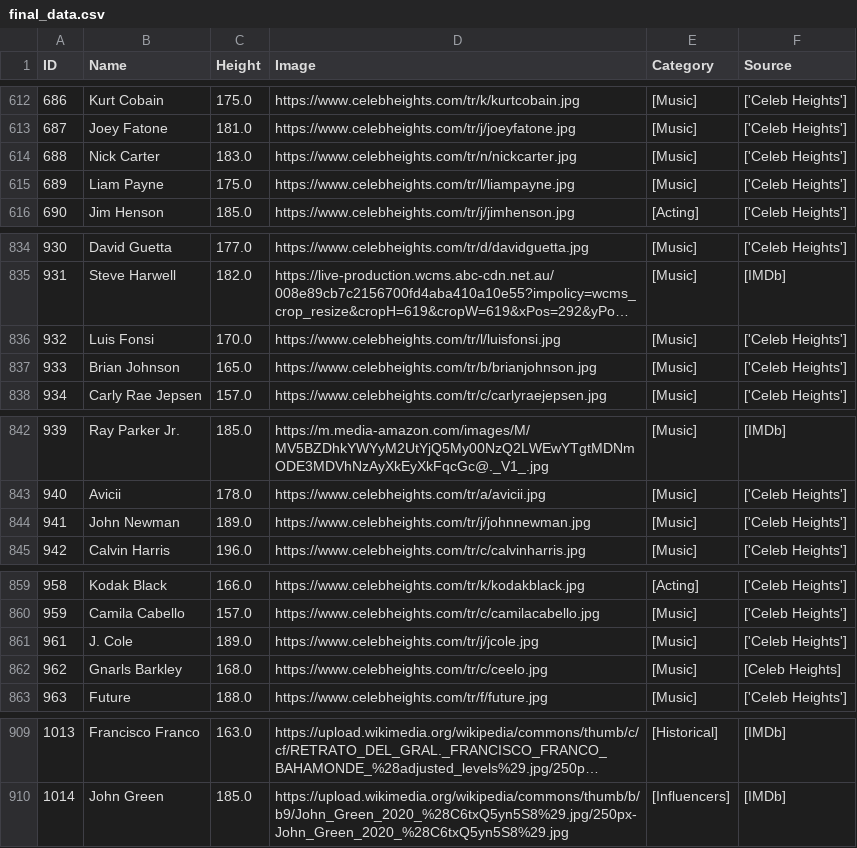
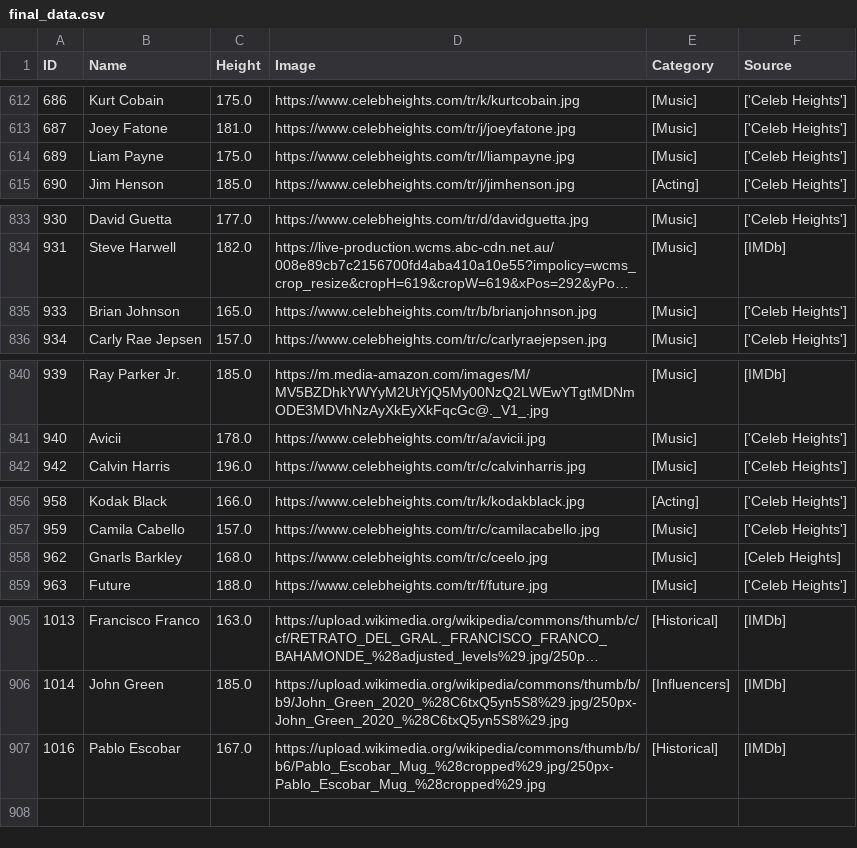
Before and after one commit to aceeedev/talldle, a CSV file: data collection/data/final_data.csv, drawn as a sheet; only a part is shown, gaps mark what is left out; long unchanged cells end in …; removed rows and columns are numbered as before the commit, all else as after; the diff names each change by its address in the sheet, - before the commit and + after, or states it on an @@ line.

Commit message:
Update Final Data

```diff
--- a/data collection/data/final_data.csv
+++ b/data collection/data/final_data.csv
-row 614: 688 | Nick Carter | 183.0 | https://www.celebheights.com/tr/n/nickcarter.jpg | [Music] | ['Celeb Heights']
-row 836: 932 | Luis Fonsi | 170.0 | https://www.celebheights.com/tr/l/luisfonsi.jpg | [Music] | ['Celeb Heights']
-row 844: 941 | John Newman | 189.0 | https://www.celebheights.com/tr/j/johnnewman.jpg | [Music] | ['Celeb Heights']
-row 861: 961 | J. Cole | 189.0 | https://www.celebheights.com/tr/j/jcole.jpg | [Music] | ['Celeb Heights']
+row 907: 1016 | Pablo Escobar | 167.0 | https://upload.wikimedia.org/wikipedia/commons/thumb/b/b6/Pablo_Escobar_Mug_%28cropped%29.jpg/250px-Pablo_Escobar_Mug_%28cropped%29.jpg | [Historical] | [IMDb]
```
Also changed, not shown: data collection/data/notion-data-2025-12-23.csv, 3 other files.
